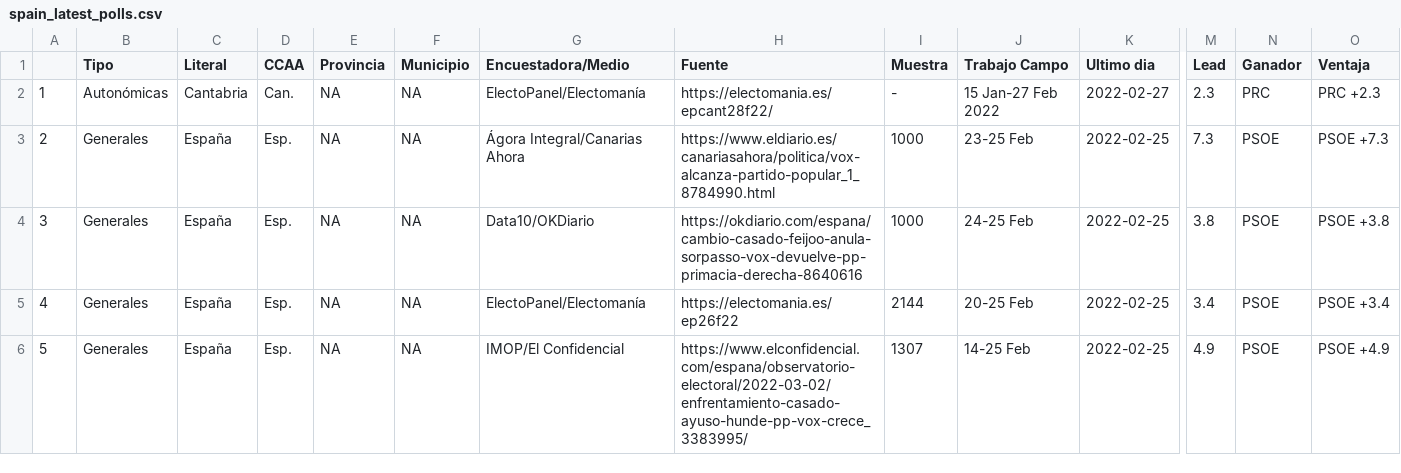
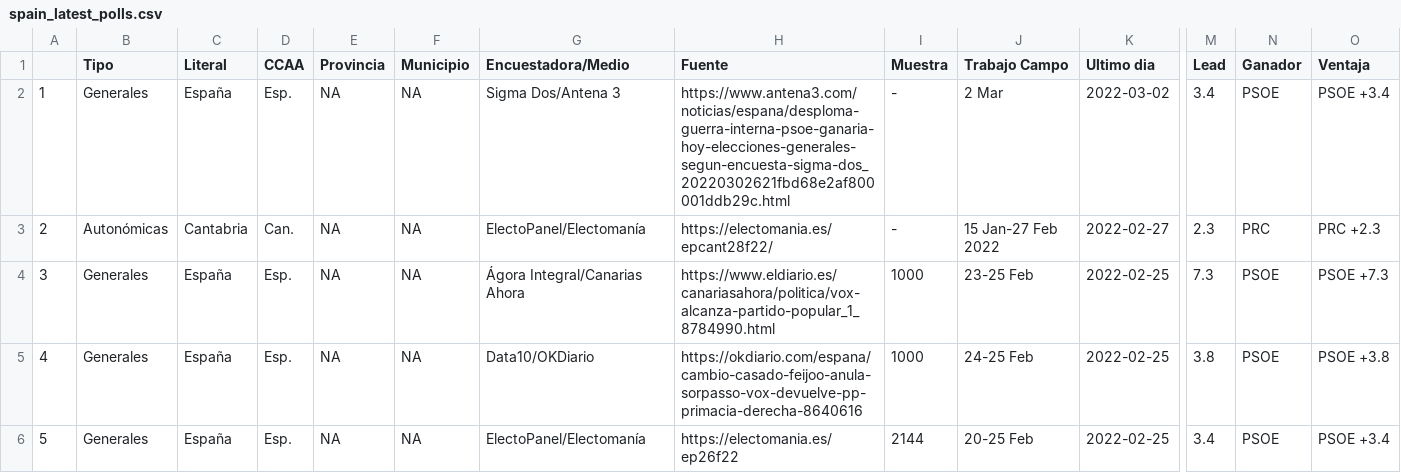
Before and after one commit to endikasatu/encuestas_esp, a CSV file: data/spain_latest_polls.csv, drawn as a sheet; only a part is shown, gaps mark what is left out; the shorter side is filled out with more unchanged rows; addresses are those after the commit; rows hold the shown columns only; the diff names each change by its address in the sheet, - before the commit and + after, or states it on an @@ line.

```diff
--- a/data/spain_latest_polls.csv
+++ b/data/spain_latest_polls.csv
+row 2: 1 | Generales | España | Esp. | NA | NA | Sigma Dos/Antena 3 | https://www.antena3.com/noticias/espana/desploma-guerra-interna-psoe-ganaria-hoy-elecciones-generales-segun-encuesta-sigma-dos_20220302621fbd68e2af800001ddb29c.html | - | 2 Mar | 2022-03-02 | 3.4 | PSOE | PSOE +3.4
@@ column A renumbered from row 3 down @@
```
Also changed, not shown: data/spain_latest_polls_gen.csv, 1 other file.
